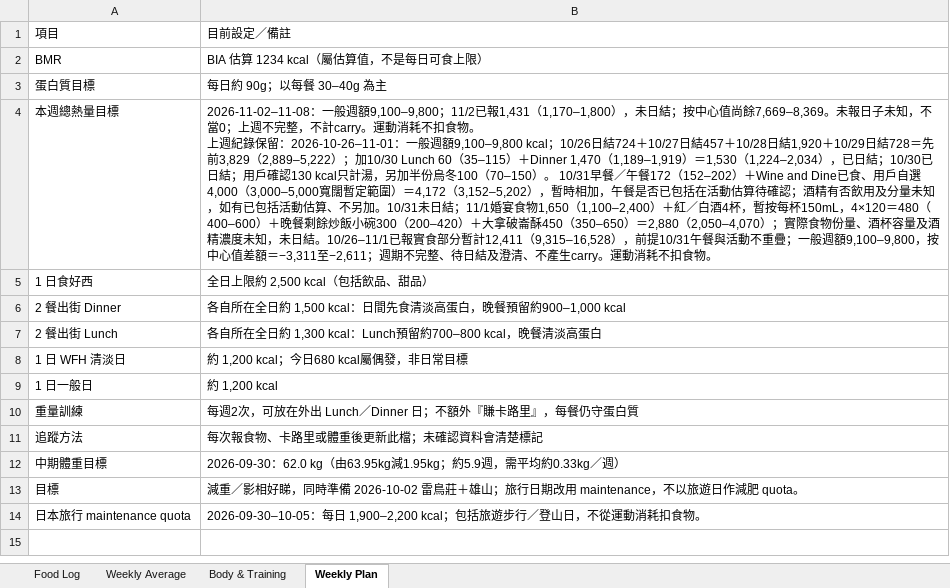
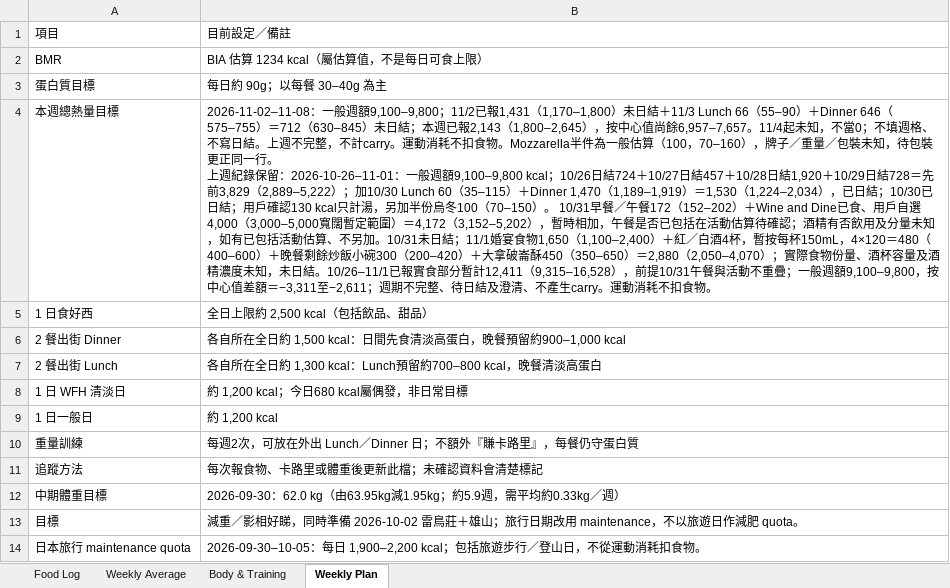
Before and after one commit to buzz-knittinpix/melodycheng622-cmyk.github.io, an Excel workbook: data/fitness_food_log.xlsx, sheet Weekly Plan, drawn as a sheet; values as stored, in another font and other column widths than the file's, no borders; ↵ is a line break in a cell; the diff names each change by its address in the sheet, - before the commit and + after, or states it on an @@ line.

Commit message:
Log Nov 3 lunch and dinner without closing the day
Record unclosed Nov 3 chicken, tofu mochi, sake, and provisional mozzarella, and refresh the weekly remainder without inventing a day total or carry.

```diff
--- a/data/fitness_food_log.xlsx (sheet Weekly Plan)
+++ b/data/fitness_food_log.xlsx (sheet Weekly Plan)
-B4: …1,431（1,170–1,800），未日結；按中心值尚餘7,669–8,369。未報日子未知，不當0；上週不完整，不計carry。運動消耗不扣食物。 ↵ 上週…
+B4: …1,431（1,170–1,800）未日結＋11/3 Lunch 66（55–90）＋Dinner 646（575–755）＝712（630–845）未日結；本週已報2,143（1,800–2,645），按中心值尚餘6,957–7,657。11/4起未知，不當0；不填週格、不寫日結。上週不完整，不計carry。運動消耗不扣食物。Mozzarella半件為一般估算（100，70–160），牌子／重量／包裝未知，待包裝更正同一行。 ↵ 上週…
```
Also changed, not shown: sheet Food Log, sheet Weekly Average, 6 other files.
